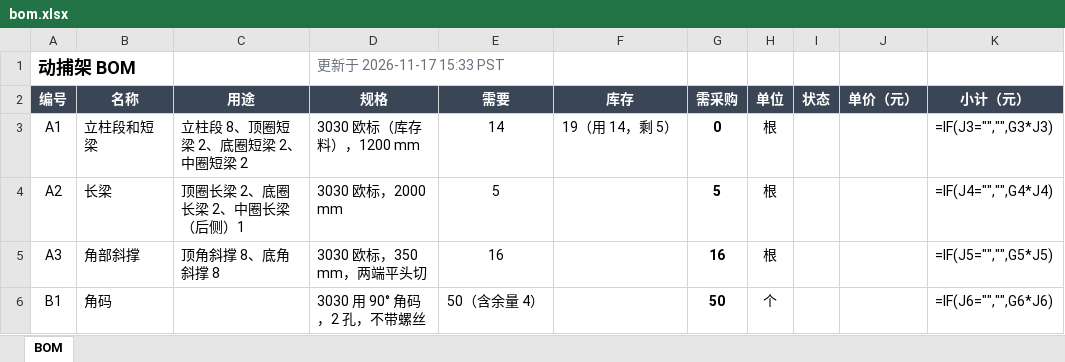
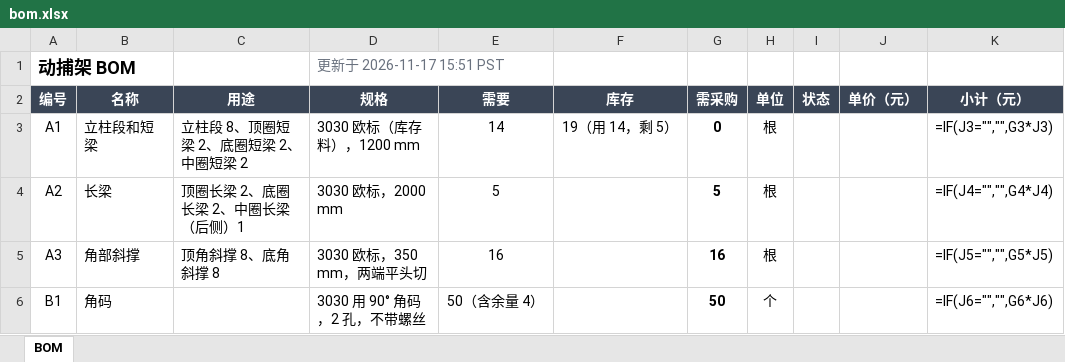
Before and after one commit to Leixinjonaschang/leixinjonaschang.github.io, an Excel workbook: mocap-bom/bom.xlsx, sheet BOM, drawn as a sheet; only a part is shown; values as stored, in another font and other column widths than the file's, no borders; formulas without a stored value are shown as written; the diff names each change by its address in the sheet, - before the commit and + after, or states it on an @@ line.

```diff
--- a/mocap-bom/bom.xlsx (sheet BOM)
+++ b/mocap-bom/bom.xlsx (sheet BOM)
-D1 (规格): 更新于 2026-11-17 15:33 PST
+D1 (规格): 更新于 2026-11-17 15:51 PST
```
Also changed, not shown: 2 other files.
